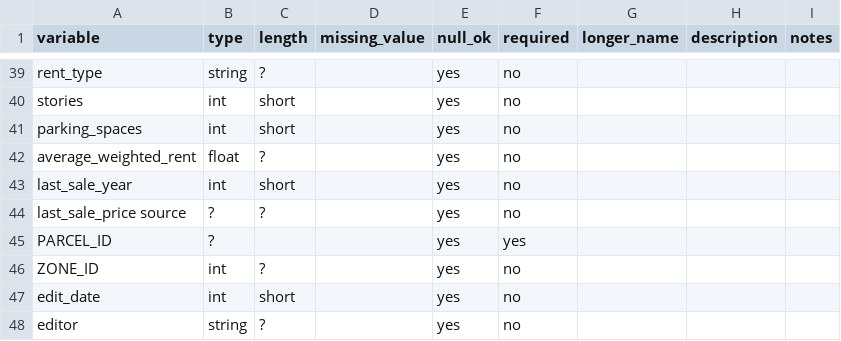
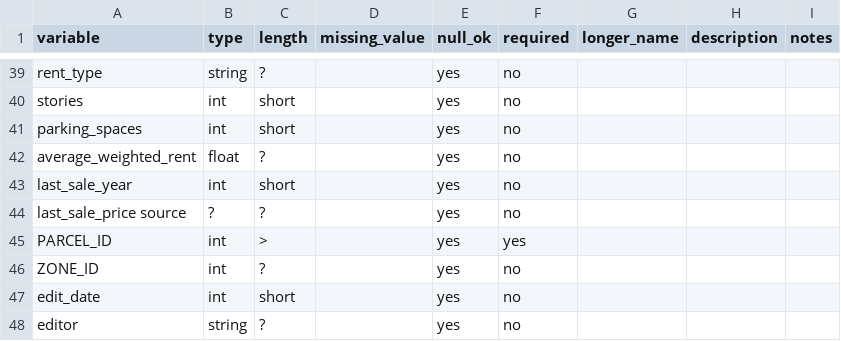
Before and after one commit to mkreilly/bayarea_urbansim, a CSV file: data/[mod_date]_development_projects.csv, drawn as a sheet; only a part is shown, gaps mark what is left out.

Commit message:
Update [mod_date]_development_projects.csv

```diff
--- a/data/[mod_date]_development_projects.csv
+++ b/data/[mod_date]_development_projects.csv
@@ -44,3 +44,3 @@ last_sale_year, int, short, , yes, no, , ,
 last_sale_price	source, ?, ?, , yes, no, , ,	
-PARCEL_ID, ?, , , yes, yes, , ,	
+PARCEL_ID, int, >, , yes, yes, , ,	
 ZONE_ID, int, ?, , yes, no, , ,	
```
